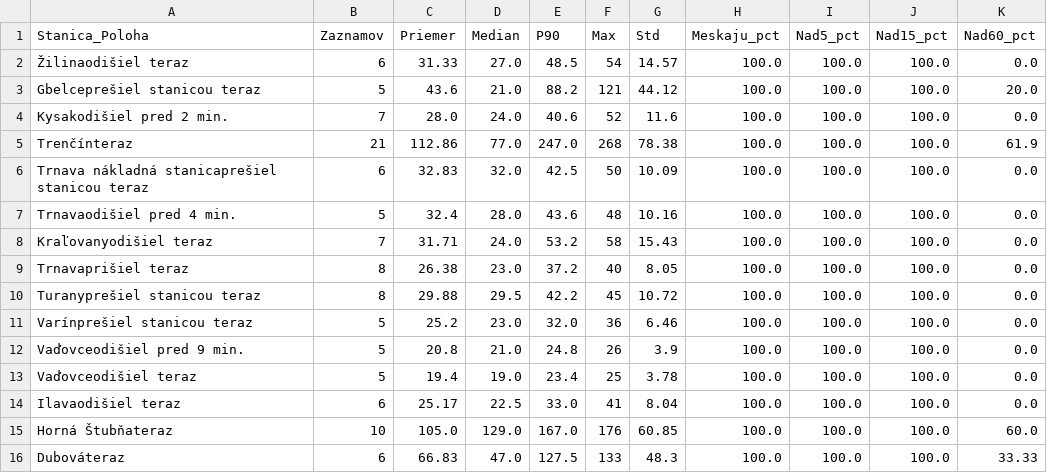
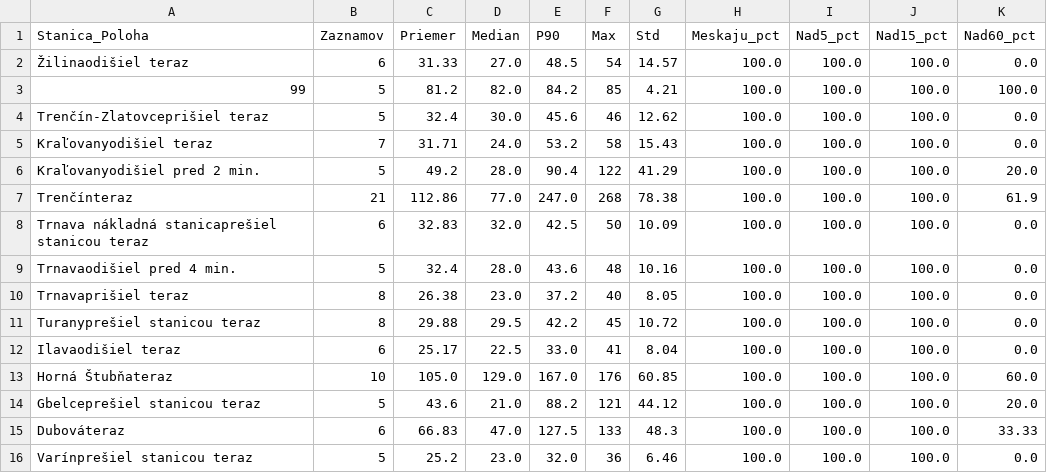
Before and after one commit to lalasonycierny/idos-meskanie, a CSV file: statistiky/stanice_najcastejsie_nad15.csv, drawn as a sheet.

```diff
--- a/statistiky/stanice_najcastejsie_nad15.csv
+++ b/statistiky/stanice_najcastejsie_nad15.csv
@@ -2,4 +2,6 @@
 Žilinaodišiel teraz;6;31.33;27.0;48.5;54;14.57;100.0;100.0;100.0;0.0
-Gbelceprešiel stanicou teraz;5;43.6;21.0;88.2;121;44.12;100.0;100.0;100.0;20.0
-Kysakodišiel pred 2 min.;7;28.0;24.0;40.6;52;11.6;100.0;100.0;100.0;0.0
+99;5;81.2;82.0;84.2;85;4.21;100.0;100.0;100.0;100.0
+Trenčín-Zlatovceprišiel teraz;5;32.4;30.0;45.6;46;12.62;100.0;100.0;100.0;0.0
+Kraľovanyodišiel teraz;7;31.71;24.0;53.2;58;15.43;100.0;100.0;100.0;0.0
+Kraľovanyodišiel pred 2 min.;5;49.2;28.0;90.4;122;41.29;100.0;100.0;100.0;20.0
 Trenčínteraz;21;112.86;77.0;247.0;268;78.38;100.0;100.0;100.0;61.9
@@ -7,10 +9,8 @@ Trnava nákladná stanicaprešiel stanicou teraz;6;32.83;32.0;42.5;50;10.09;100.
 Trnavaodišiel pred 4 min.;5;32.4;28.0;43.6;48;10.16;100.0;100.0;100.0;0.0
-Kraľovanyodišiel teraz;7;31.71;24.0;53.2;58;15.43;100.0;100.0;100.0;0.0
 Trnavaprišiel teraz;8;26.38;23.0;37.2;40;8.05;100.0;100.0;100.0;0.0
 Turanyprešiel stanicou teraz;8;29.88;29.5;42.2;45;10.72;100.0;100.0;100.0;0.0
-Varínprešiel stanicou teraz;5;25.2;23.0;32.0;36;6.46;100.0;100.0;100.0;0.0
-Vaďovceodišiel pred 9 min.;5;20.8;21.0;24.8;26;3.9;100.0;100.0;100.0;0.0
-Vaďovceodišiel teraz;5;19.4;19.0;23.4;25;3.78;100.0;100.0;100.0;0.0
 Ilavaodišiel teraz;6;25.17;22.5;33.0;41;8.04;100.0;100.0;100.0;0.0
 Horná Štubňateraz;10;105.0;129.0;167.0;176;60.85;100.0;100.0;100.0;60.0
+Gbelceprešiel stanicou teraz;5;43.6;21.0;88.2;121;44.12;100.0;100.0;100.0;20.0
 Dubováteraz;6;66.83;47.0;127.5;133;48.3;100.0;100.0;100.0;33.33
+Varínprešiel stanicou teraz;5;25.2;23.0;32.0;36;6.46;100.0;100.0;100.0;0.0
```
Also changed, not shown: data/databaza_meskani.csv, statistiky/stanice_najhorsie.csv, 37 other files.
